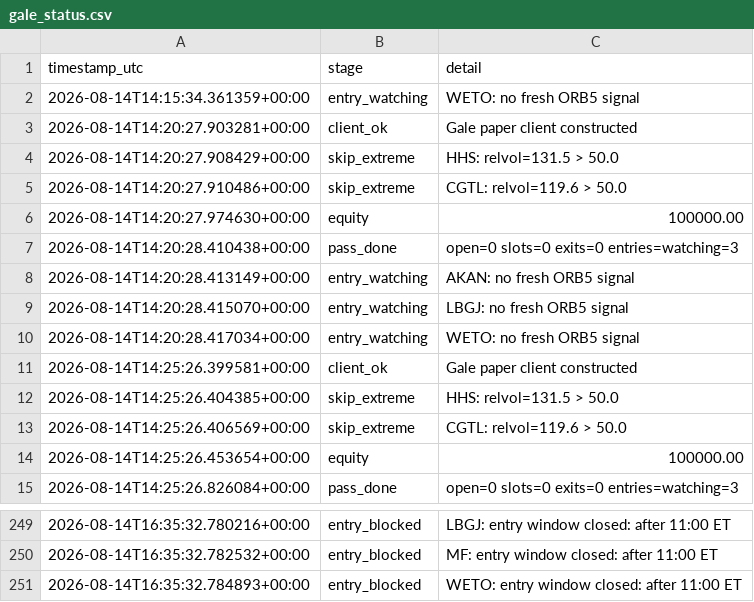
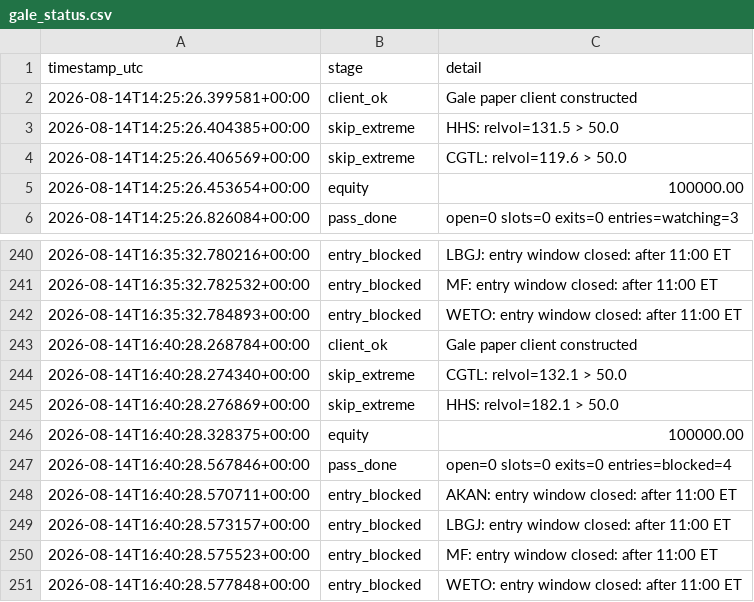
Before and after one commit to 6ixtyn9-sudo/Tempest, a CSV file: localdata/gale_status.csv, drawn as a sheet; only a part is shown, gaps mark what is left out.

```diff
--- a/localdata/gale_status.csv
+++ b/localdata/gale_status.csv
@@ -1,11 +1,2 @@
 timestamp_utc,stage,detail
-2026-08-14T14:15:34.361359+00:00,entry_watching,WETO: no fresh ORB5 signal
-2026-08-14T14:20:27.903281+00:00,client_ok,Gale paper client constructed
-2026-08-14T14:20:27.908429+00:00,skip_extreme,HHS: relvol=131.5 > 50.0
-2026-08-14T14:20:27.910486+00:00,skip_extreme,CGTL: relvol=119.6 > 50.0
-2026-08-14T14:20:27.974630+00:00,equity,100000.00
-2026-08-14T14:20:28.410438+00:00,pass_done,open=0 slots=0 exits=0 entries=watching=3
-2026-08-14T14:20:28.413149+00:00,entry_watching,AKAN: no fresh ORB5 signal
-2026-08-14T14:20:28.415070+00:00,entry_watching,LBGJ: no fresh ORB5 signal
-2026-08-14T14:20:28.417034+00:00,entry_watching,WETO: no fresh ORB5 signal
 2026-08-14T14:25:26.399581+00:00,client_ok,Gale paper client constructed
@@ -251 +242,10 @@ timestamp_utc,stage,detail
 2026-08-14T16:35:32.784893+00:00,entry_blocked,WETO: entry window closed: after 11:00 ET
+2026-08-14T16:40:28.268784+00:00,client_ok,Gale paper client constructed
+2026-08-14T16:40:28.274340+00:00,skip_extreme,CGTL: relvol=132.1 > 50.0
+2026-08-14T16:40:28.276869+00:00,skip_extreme,HHS: relvol=182.1 > 50.0
+2026-08-14T16:40:28.328375+00:00,equity,100000.00
+2026-08-14T16:40:28.567846+00:00,pass_done,open=0 slots=0 exits=0 entries=blocked=4
+2026-08-14T16:40:28.570711+00:00,entry_blocked,AKAN: entry window closed: after 11:00 ET
+2026-08-14T16:40:28.573157+00:00,entry_blocked,LBGJ: entry window closed: after 11:00 ET
+2026-08-14T16:40:28.575523+00:00,entry_blocked,MF: entry window closed: after 11:00 ET
+2026-08-14T16:40:28.577848+00:00,entry_blocked,WETO: entry window closed: after 11:00 ET
```
Also changed, not shown: localdata/gale_screen_log.csv, localdata/paper_status.csv.
